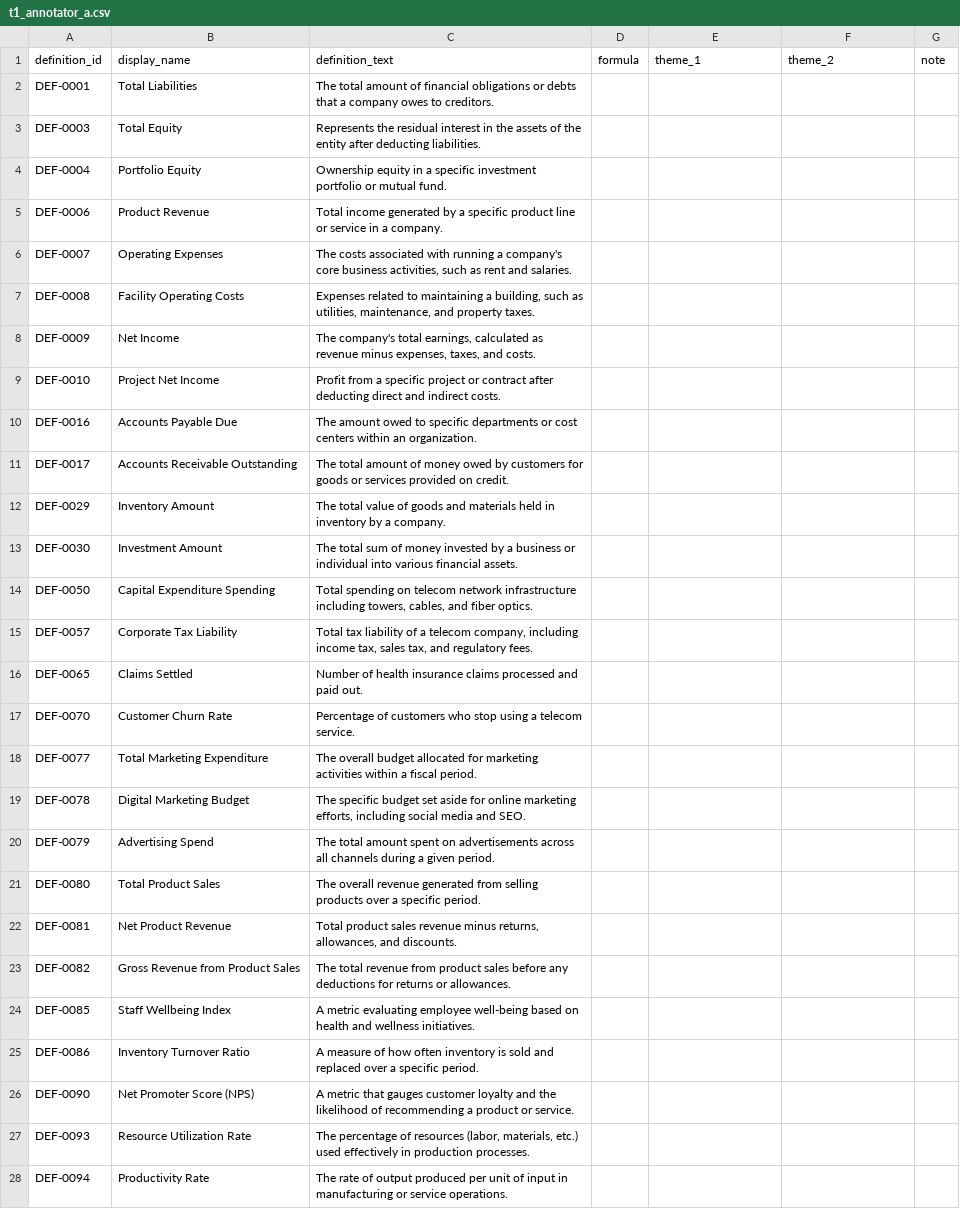
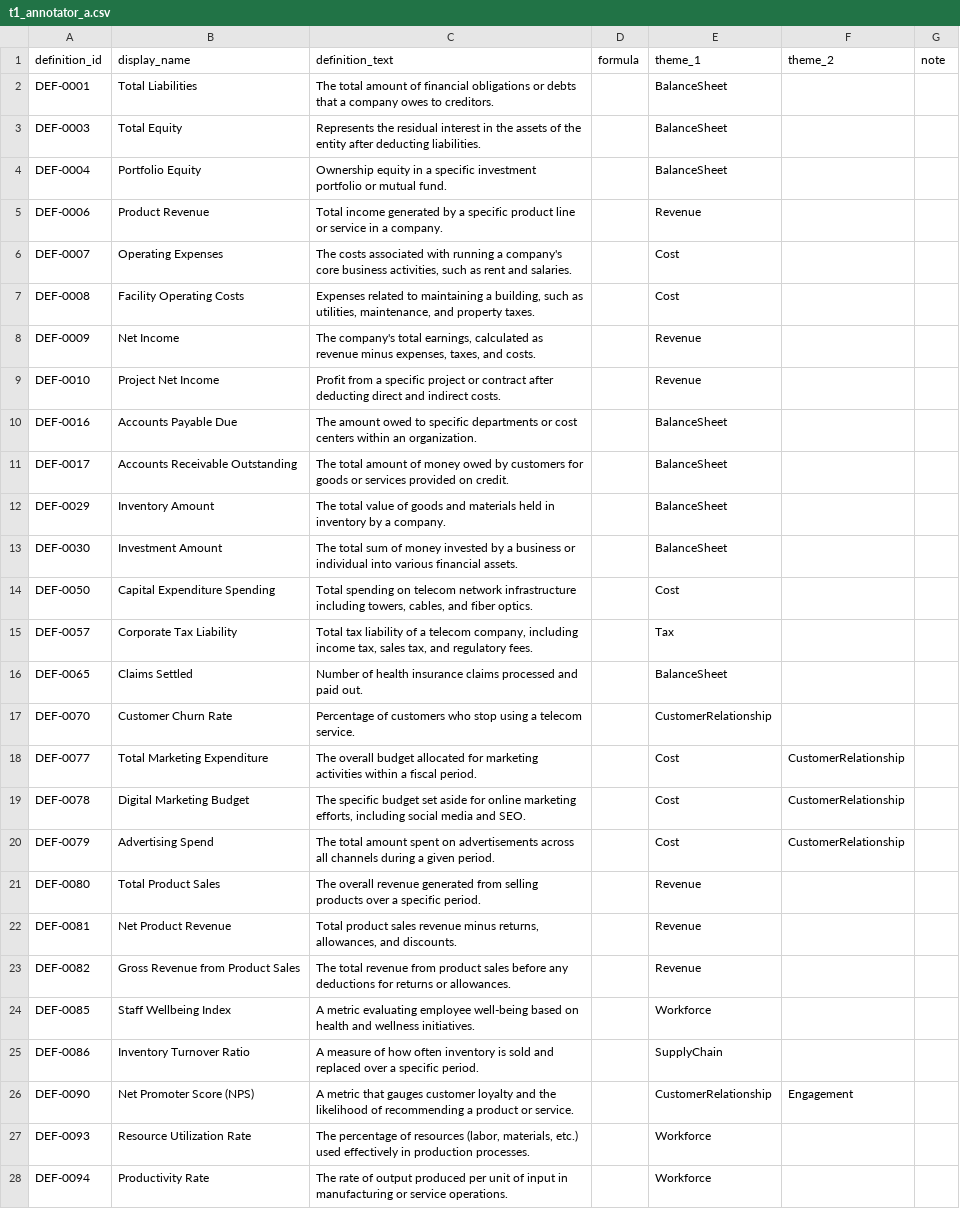
Before and after one commit to geomimo/kpi-catalog, a CSV file: data/gold/t1_annotator_a.csv, drawn as a sheet; only a part is shown; the diff covers the shown part only; the diff names each change by its address in the sheet, - before the commit and + after, or states it on an @@ line.

```diff
--- a/data/gold/t1_annotator_a.csv
+++ b/data/gold/t1_annotator_a.csv
-E2:E4 (theme_1): (empty)
+E2:E4 (theme_1): BalanceSheet
-E5 (theme_1): (empty)
+E5 (theme_1): Revenue
-E6:E7 (theme_1): (empty)
+E6:E7 (theme_1): Cost
-E8:E9 (theme_1): (empty)
+E8:E9 (theme_1): Revenue
-E10:E13 (theme_1): (empty)
+E10:E13 (theme_1): BalanceSheet
-E14 (theme_1): (empty)
+E14 (theme_1): Cost
-E15 (theme_1): (empty)
+E15 (theme_1): Tax
-E16 (theme_1): (empty)
+E16 (theme_1): BalanceSheet
-E17 (theme_1): (empty)
+E17 (theme_1): CustomerRelationship
-E18:E20 (theme_1): (empty)
+E18:E20 (theme_1): Cost
-F18:F20 (theme_2): (empty)
+F18:F20 (theme_2): CustomerRelationship
-E21:E23 (theme_1): (empty)
+E21:E23 (theme_1): Revenue
-E24 (theme_1): (empty)
+E24 (theme_1): Workforce
-E25 (theme_1): (empty)
+E25 (theme_1): SupplyChain
-E26 (theme_1): (empty)
+E26 (theme_1): CustomerRelationship
-F26 (theme_2): (empty)
+F26 (theme_2): Engagement
-E27:E28 (theme_1): (empty)
+E27:E28 (theme_1): Workforce
```
Also changed, not shown: 14 edited cells elsewhere in this file, 10 other files.
